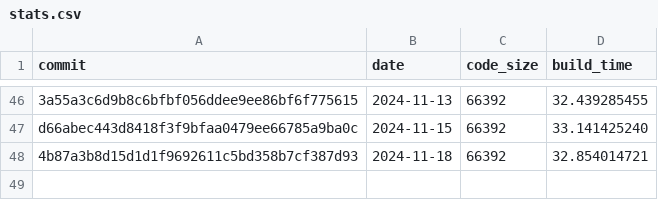
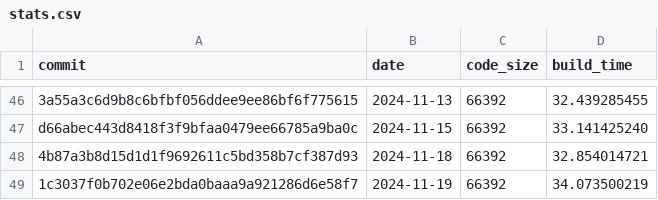
Before and after one commit to CharlyCst/miralis-commit-stats, a CSV file: stats.csv, drawn as a sheet; only a part is shown, gaps mark what is left out.

Commit message:
[Automated] push stats from Miralis CI

```diff
--- a/stats.csv
+++ b/stats.csv
@@ -48 +48,2 @@ d66abec443d8418f3f9bfaa0479ee66785a9ba0c, 2024-11-15, 66392, 33.141425240
 4b87a3b8d15d1d1f9692611c5bd358b7cf387d93, 2024-11-18, 66392, 32.854014721
+1c3037f0b702e06e2bda0baaa9a921286d6e58f7, 2024-11-19, 66392, 34.073500219
```
